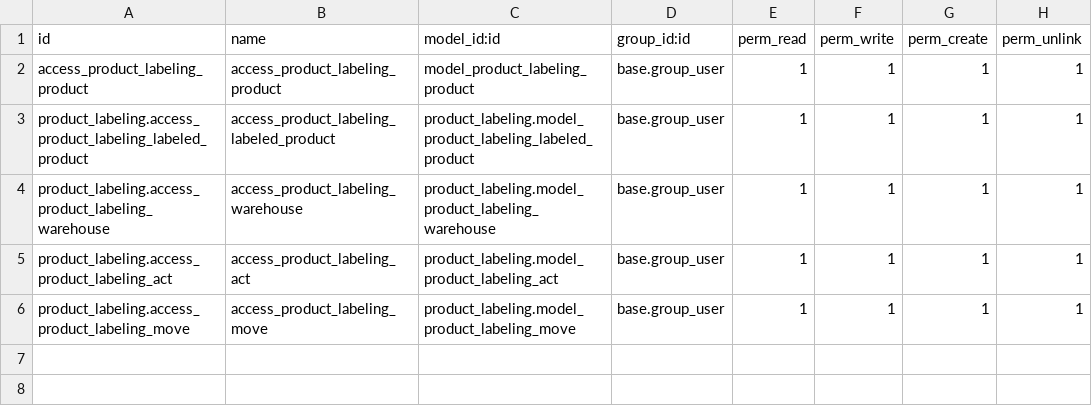
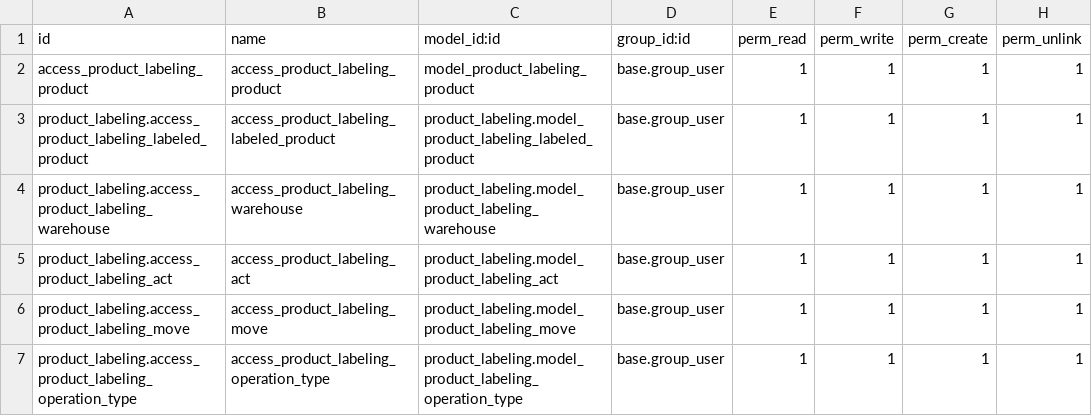
Before and after one commit to mechanovkirill/product_labeling_tt, a CSV file: security/ir.model.access.csv, drawn as a sheet; the diff names each change by its address in the sheet, - before the commit and + after, or states it on an @@ line.

Commit message:
Add operation type separately.

```diff
--- a/security/ir.model.access.csv
+++ b/security/ir.model.access.csv
+row 7: product_labeling.access_product_labeling_operation_type | access_product_labeling_operation_type | product_labeling.model_product_labeling_operation_type | base.group_user | 1 | 1 | 1 | 1
```
Also changed, not shown: 7 other files.
